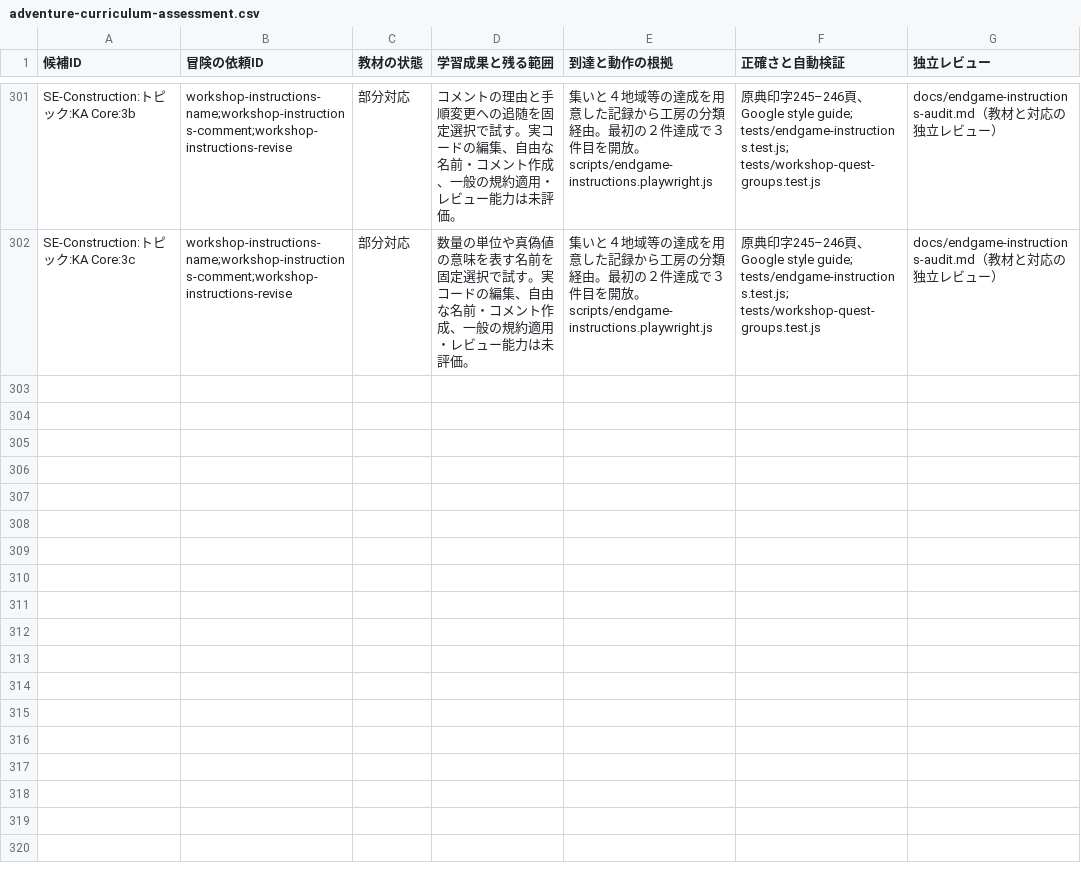
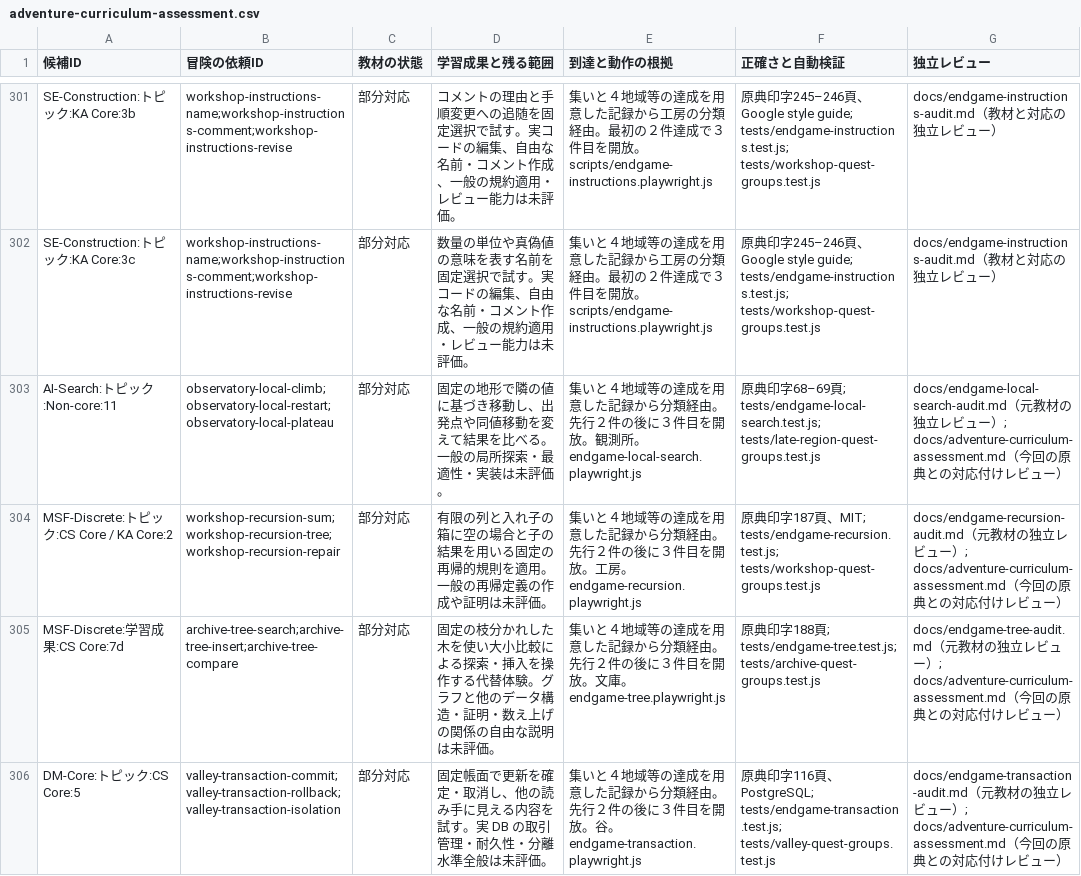
Before and after one commit to nodchip/CSQuest, a CSV file: docs/adventure-curriculum-assessment.csv, drawn as a sheet; only a part is shown, gaps mark what is left out; the diff covers the shown part only.

Commit message:
Add regression evaluation quests

```diff
--- a/docs/adventure-curriculum-assessment.csv
+++ b/docs/adventure-curriculum-assessment.csv
@@ -302 +302,5 @@ SE-Construction:トピック:KA Core:3b,workshop-instructions-name;workshop-inst
 SE-Construction:トピック:KA Core:3c,workshop-instructions-name;workshop-instructions-comment;workshop-instructions-revise,部分対応,数量の単位や真偽値の意味を表す名前を固定選択で試す。実コードの編集、自由な名前・コメント作成、一般の規約適用・レビュー能力は未評価。,集いと４地域等の達成を用意した記録から工房の分類経由。最初の２件達成で３件目を開放。scripts/endgame-instructions.playwright.js,原典印字245–246頁、Google style guide; tests/endgame-instructions.test.js; tests/workshop-quest-groups.test.js,docs/endgame-instructions-audit.md（教材と対応の独立レビュー）
+AI-Search:トピック:Non-core:11,observatory-local-climb;observatory-local-restart;observatory-local-plateau,部分対応,固定の地形で隣の値に基づき移動し、出発点や同値移動を変えて結果を比べる。一般の局所探索・最適性・実装は未評価。,集いと４地域等の達成を用意した記録から分類経由。先行２件の後に３件目を開放。観測所。endgame-local-search.playwright.js,原典印字68–69頁; tests/endgame-local-search.test.js; tests/late-region-quest-groups.test.js,docs/endgame-local-search-audit.md（元教材の独立レビュー）; docs/adventure-curriculum-assessment.md（今回の原典との対応付けレビュー）
+MSF-Discrete:トピック:CS Core / KA Core:2,workshop-recursion-sum;workshop-recursion-tree;workshop-recursion-repair,部分対応,有限の列と入れ子の箱に空の場合と子の結果を用いる固定の再帰的規則を適用。一般の再帰定義の作成や証明は未評価。,集いと４地域等の達成を用意した記録から分類経由。先行２件の後に３件目を開放。工房。endgame-recursion.playwright.js,原典印字187頁、MIT; tests/endgame-recursion.test.js; tests/workshop-quest-groups.test.js,docs/endgame-recursion-audit.md（元教材の独立レビュー）; docs/adventure-curriculum-assessment.md（今回の原典との対応付けレビュー）
+MSF-Discrete:学習成果:CS Core:7d,archive-tree-search;archive-tree-insert;archive-tree-compare,部分対応,固定の枝分かれした木を使い大小比較による探索・挿入を操作する代替体験。グラフと他のデータ構造・証明・数え上げの関係の自由な説明は未評価。,集いと４地域等の達成を用意した記録から分類経由。先行２件の後に３件目を開放。文庫。endgame-tree.playwright.js,原典印字188頁; tests/endgame-tree.test.js; tests/archive-quest-groups.test.js,docs/endgame-tree-audit.md（元教材の独立レビュー）; docs/adventure-curriculum-assessment.md（今回の原典との対応付けレビュー）
+DM-Core:トピック:CS Core:5,valley-transaction-commit;valley-transaction-rollback;valley-transaction-isolation,部分対応,固定帳面で更新を確定・取消し、他の読み手に見える内容を試す。実 DB の取引管理・耐久性・分離水準全般は未評価。,集いと４地域等の達成を用意した記録から分類経由。先行２件の後に３件目を開放。谷。endgame-transaction.playwright.js,原典印字116頁、PostgreSQL; tests/endgame-transaction.test.js; tests/valley-quest-groups.test.js,docs/endgame-transaction-audit.md（元教材の独立レビュー）; docs/adventure-curriculum-assessment.md（今回の原典との対応付けレビュー）
```
Also changed, not shown: 3 added rows elsewhere in this file, 14 other files.
